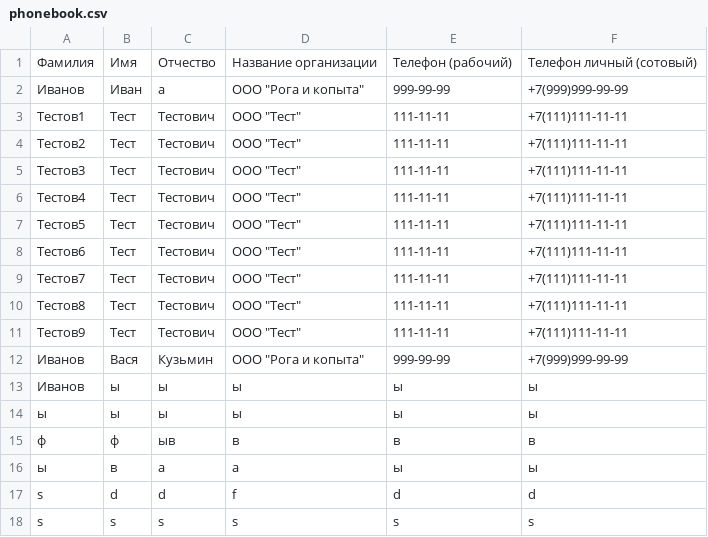
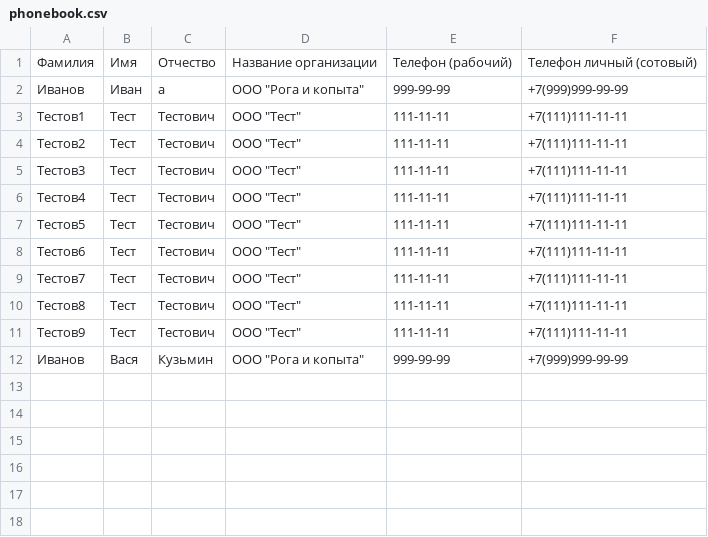
Before and after one commit to Vladimir-Ivanov-92/phonebook, a CSV file: phonebook/data/phonebook.csv, drawn as a sheet.

```diff
--- a/phonebook/data/phonebook.csv
+++ b/phonebook/data/phonebook.csv
@@ -12,7 +12 @@
 Иванов,Вася,Кузьмин,"ООО ""Рога и копыта""",999-99-99,+7(999)999-99-99
-Иванов,ы,ы,ы,ы,ы
-ы,ы,ы,ы,ы,ы
-ф,ф,ыв,в,в,в
-ы,в,а,а,ы,ы
-s,d,d,f,d,d
-s,s,s,s,s,s
```
Also changed, not shown: 3 other files.
